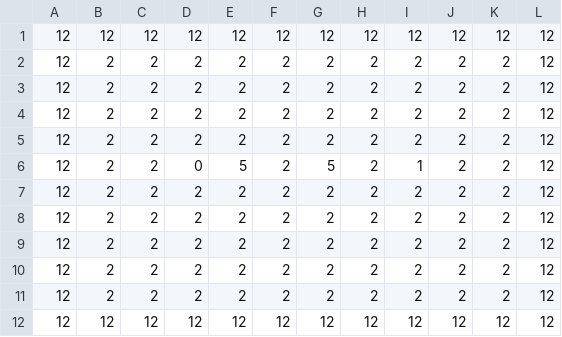
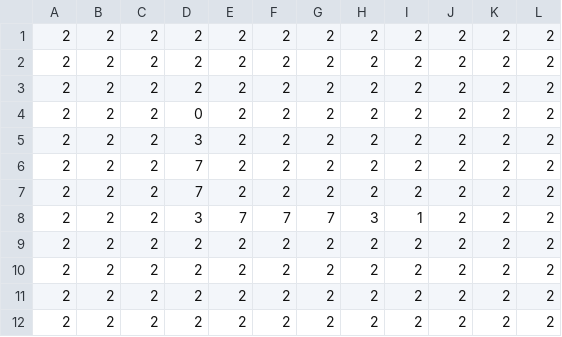
Before and after one commit to inouelab-waseda/unilab2025, a CSV file: unilab2025/bin/Debug/Map/stage6-1.csv, drawn as a sheet.

```diff
--- a/unilab2025/bin/Debug/Map/stage6-1.csv
+++ b/unilab2025/bin/Debug/Map/stage6-1.csv
@@ -1,12 +1,12 @@
-12,12,12,12,12,12,12,12,12,12,12,12
-12,2,2,2,2,2,2,2,2,2,2,12
-12,2,2,2,2,2,2,2,2,2,2,12
-12,2,2,2,2,2,2,2,2,2,2,12
-12,2,2,2,2,2,2,2,2,2,2,12
-12,2,2,0,5,2,5,2,1,2,2,12
-12,2,2,2,2,2,2,2,2,2,2,12
-12,2,2,2,2,2,2,2,2,2,2,12
-12,2,2,2,2,2,2,2,2,2,2,12
-12,2,2,2,2,2,2,2,2,2,2,12
-12,2,2,2,2,2,2,2,2,2,2,12
-12,12,12,12,12,12,12,12,12,12,12,12
+2,2,2,2,2,2,2,2,2,2,2,2
+2,2,2,2,2,2,2,2,2,2,2,2
+2,2,2,2,2,2,2,2,2,2,2,2
+2,2,2,0,2,2,2,2,2,2,2,2
+2,2,2,3,2,2,2,2,2,2,2,2
+2,2,2,7,2,2,2,2,2,2,2,2
+2,2,2,7,2,2,2,2,2,2,2,2
+2,2,2,3,7,7,7,3,1,2,2,2
+2,2,2,2,2,2,2,2,2,2,2,2
+2,2,2,2,2,2,2,2,2,2,2,2
+2,2,2,2,2,2,2,2,2,2,2,2
+2,2,2,2,2,2,2,2,2,2,2,2
```
Also changed, not shown: unilab2025/bin/Debug/Map/stage3-3.csv, unilab2025/bin/Debug/Map/stage6-2.csv, 28 other files.
